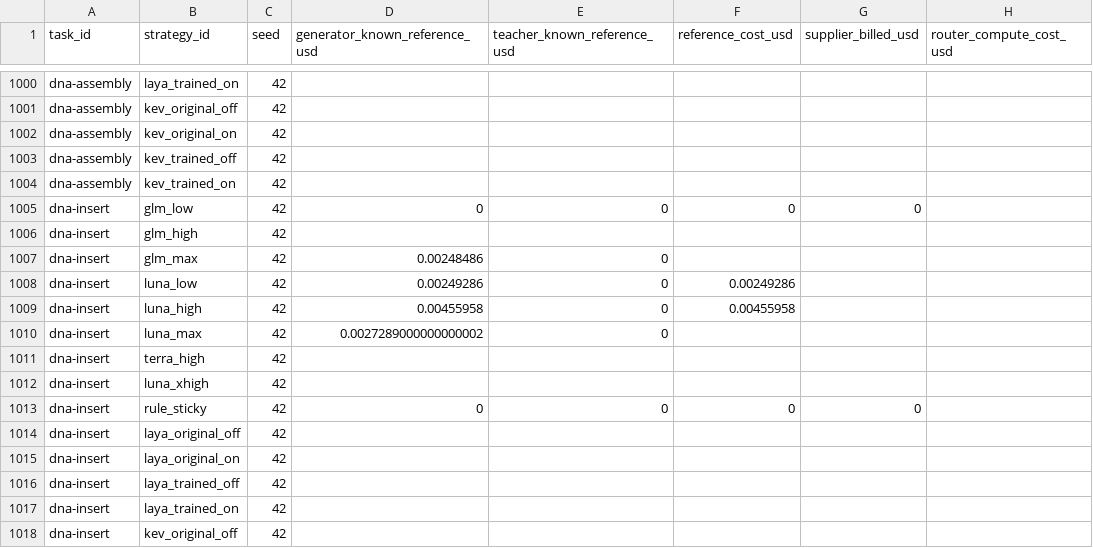
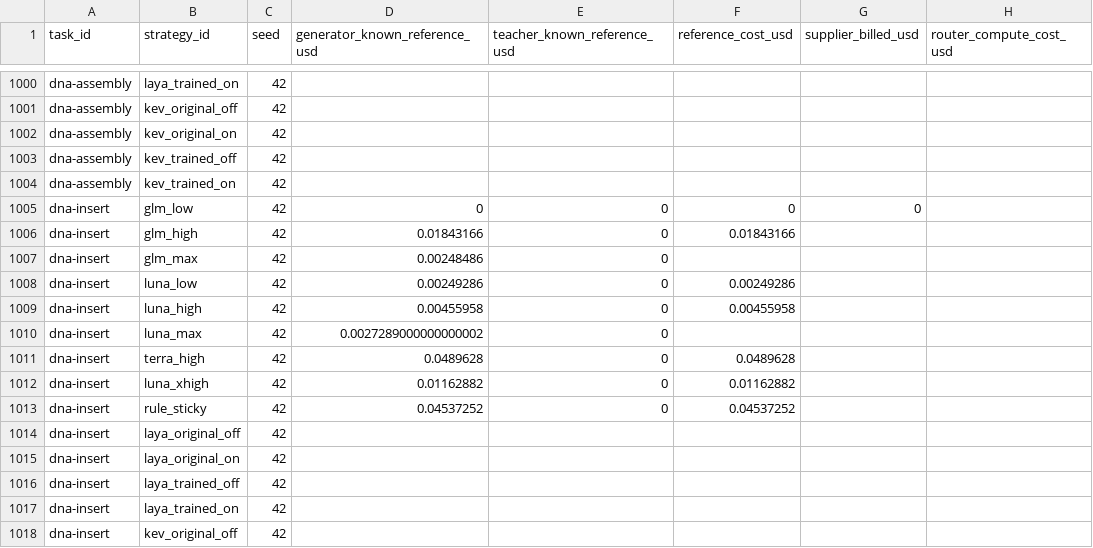
Before and after one commit to sxyq/modelrouter, a CSV file: our-project/results/benchmark/rq1/terminal-bench-2.0/20261108-v9-rq1-glm/metrics/cost_breakdown.csv, drawn as a sheet; only a part is shown, gaps mark what is left out; the diff covers the shown part only; the diff names each change by its address in the sheet, - before the commit and + after, or states it on an @@ line.

```diff
--- a/our-project/results/benchmark/rq1/terminal-bench-2.0/20261108-v9-rq1-glm/metrics/cost_breakdown.csv
+++ b/our-project/results/benchmark/rq1/terminal-bench-2.0/20261108-v9-rq1-glm/metrics/cost_breakdown.csv
-D1006 (generator_known_reference_usd): (empty)
+D1006 (generator_known_reference_usd): 0.01843166
-E1006 (teacher_known_reference_usd): (empty)
+E1006 (teacher_known_reference_usd): 0
-F1006 (reference_cost_usd): (empty)
+F1006 (reference_cost_usd): 0.01843166
-D1011 (generator_known_reference_usd): (empty)
+D1011 (generator_known_reference_usd): 0.0489628
-E1011:E1012 (teacher_known_reference_usd): (empty)
+E1011:E1012 (teacher_known_reference_usd): 0
-F1011 (reference_cost_usd): (empty)
+F1011 (reference_cost_usd): 0.0489628
-D1012 (generator_known_reference_usd): (empty)
+D1012 (generator_known_reference_usd): 0.01162882
-F1012 (reference_cost_usd): (empty)
+F1012 (reference_cost_usd): 0.01162882
-D1013 (generator_known_reference_usd): 0
+D1013 (generator_known_reference_usd): 0.04537252
-F1013 (reference_cost_usd): 0
+F1013 (reference_cost_usd): 0.04537252
-G1013 (supplier_billed_usd): 0
+G1013 (supplier_billed_usd): (empty)
```
Also changed, not shown: 37 edited cells elsewhere in this file, our-project/results/benchmark/rq1/terminal-bench-2.0/20261108-v9-rq1-glm/metrics/per_strategy.csv, our-project/results/benchmark/rq1/terminal-bench-2.0/20261108-v9-rq1-glm/metrics/per_task.csv, 46 other files.
